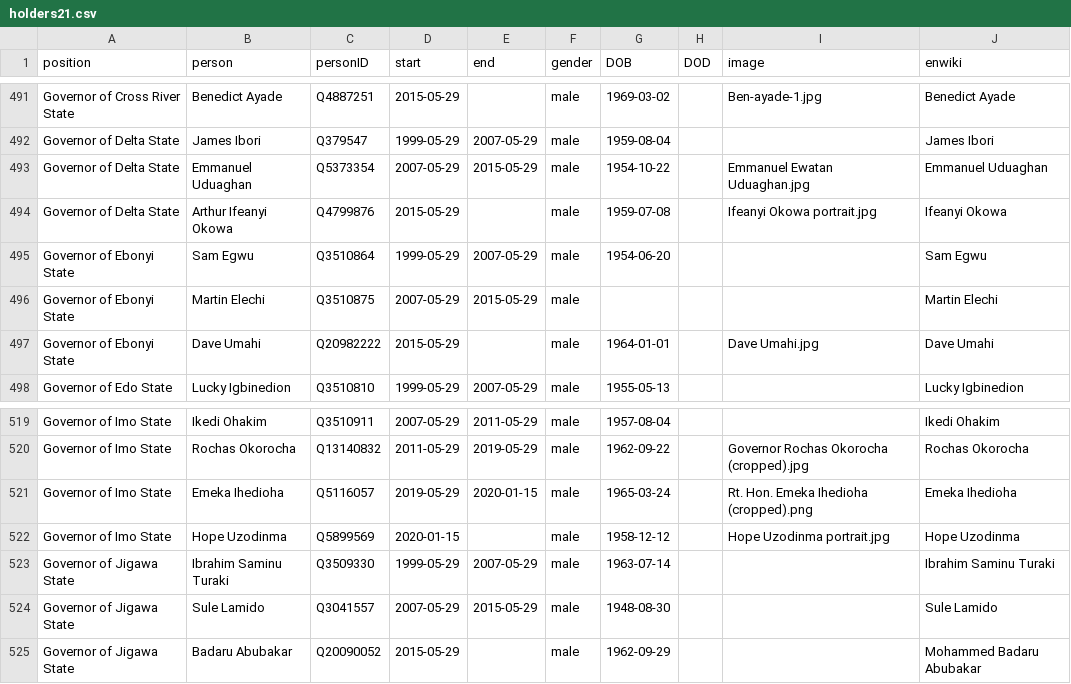
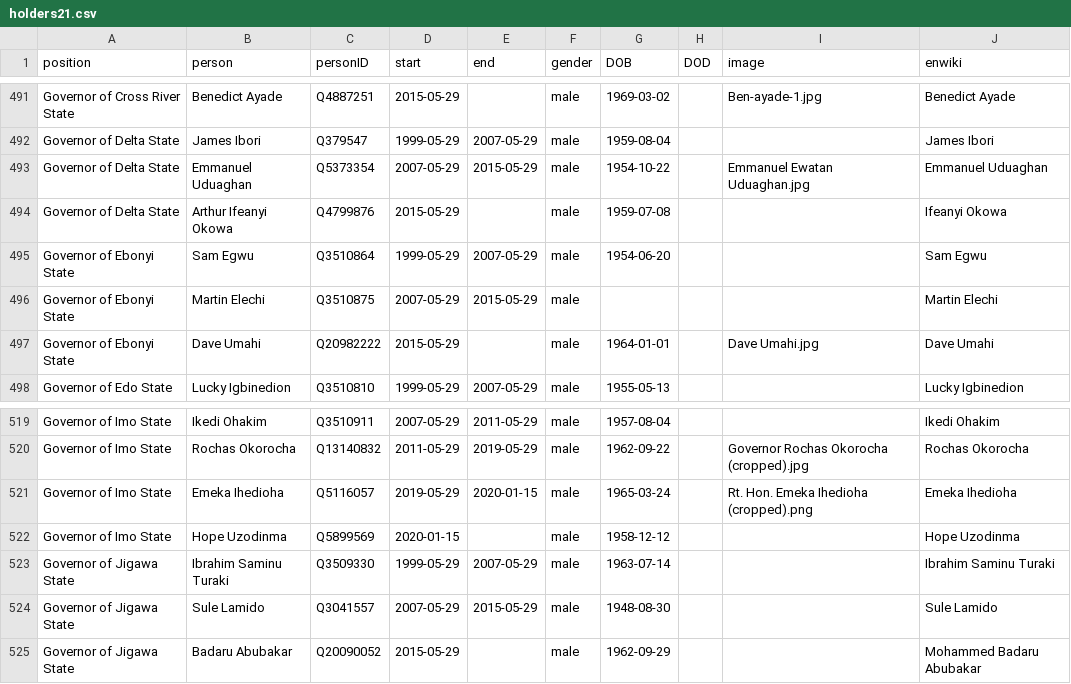
Before and after one commit to every-politician-scrapers/nigeria, a CSV file: html/holders21.csv, drawn as a sheet; only a part is shown, gaps mark what is left out; the diff covers the shown part only.

```diff
--- a/html/holders21.csv
+++ b/html/holders21.csv
@@ -493,3 +493,3 @@ Governor of Delta State,James Ibori,Q379547,1999-05-29,2007-05-29,male,1959-08-0
 Governor of Delta State,Emmanuel Uduaghan,Q5373354,2007-05-29,2015-05-29,male,1954-10-22,,Emmanuel Ewatan Uduaghan.jpg,Emmanuel Uduaghan
-Governor of Delta State,Arthur Ifeanyi Okowa,Q4799876,2015-05-29,,male,1959-07-08,,Ifeanyi Okowa portrait.jpg,Ifeanyi Okowa
+Governor of Delta State,Arthur Ifeanyi Okowa,Q4799876,2015-05-29,,male,1959-07-08,,,Ifeanyi Okowa
 Governor of Ebonyi State,Sam Egwu,Q3510864,1999-05-29,2007-05-29,male,1954-06-20,,,Sam Egwu
@@ -521,3 +521,3 @@ Governor of Imo State,Rochas Okorocha,Q13140832,2011-05-29,2019-05-29,male,1962-
 Governor of Imo State,Emeka Ihedioha,Q5116057,2019-05-29,2020-01-15,male,1965-03-24,,Rt. Hon. Emeka Ihedioha (cropped).png,Emeka Ihedioha
-Governor of Imo State,Hope Uzodinma,Q5899569,2020-01-15,,male,1958-12-12,,Hope Uzodinma portrait.jpg,Hope Uzodinma
+Governor of Imo State,Hope Uzodinma,Q5899569,2020-01-15,,male,1958-12-12,,,Hope Uzodinma
 Governor of Jigawa State,Ibrahim Saminu Turaki,Q3509330,1999-05-29,2007-05-29,male,1963-07-14,,,Ibrahim Saminu Turaki
```
Also changed, not shown: 10 edited cells elsewhere in this file, html/current.csv, html/family.csv, 1 other file.
